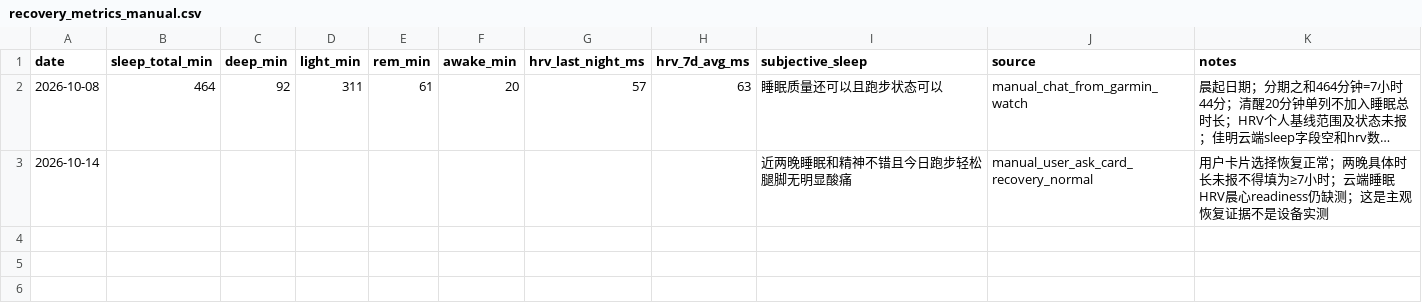
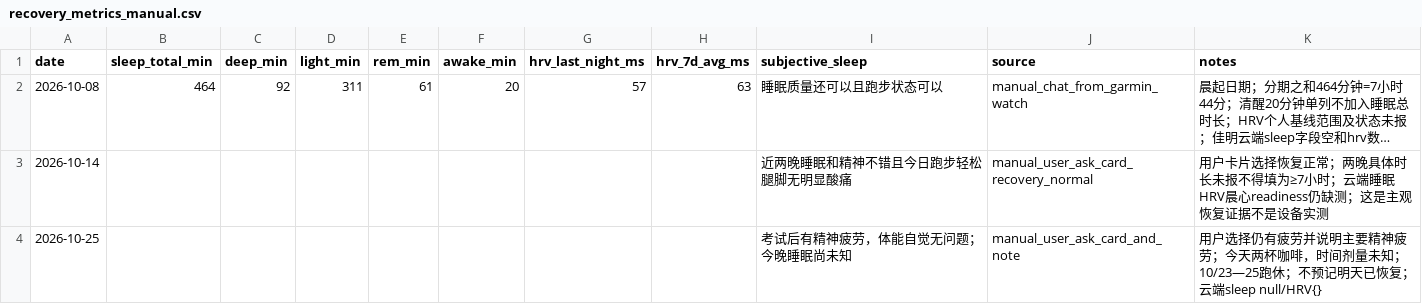
Before and after one commit to xiadasy/site-training-panel, a CSV file: data/running/recovery_metrics_manual.csv, drawn as a sheet; long unchanged cells end in ….

```diff
--- a/data/running/recovery_metrics_manual.csv
+++ b/data/running/recovery_metrics_manual.csv
@@ -3 +3,2 @@ date,sleep_total_min,deep_min,light_min,rem_min,awake_min,hrv_last_night_ms,hrv_
 2026-10-14,,,,,,,,近两晚睡眠和精神不错且今日跑步轻松腿脚无明显酸痛,manual_user_ask_card_recovery_normal,用户卡片选择恢复正常；两晚具体时长未报不得填为≥7小时；云端睡眠HRV晨心readiness仍缺测；这是主观恢复证据不是设备实测
+2026-10-25,,,,,,,,考试后有精神疲劳，体能自觉无问题；今晚睡眠尚未知,manual_user_ask_card_and_note,用户选择仍有疲劳并说明主要精神疲劳；今天两杯咖啡，时间剂量未知；10/23—25跑休；不预记明天已恢复；云端sleep null/HRV{}
```
Also changed, not shown: 8 other files.
